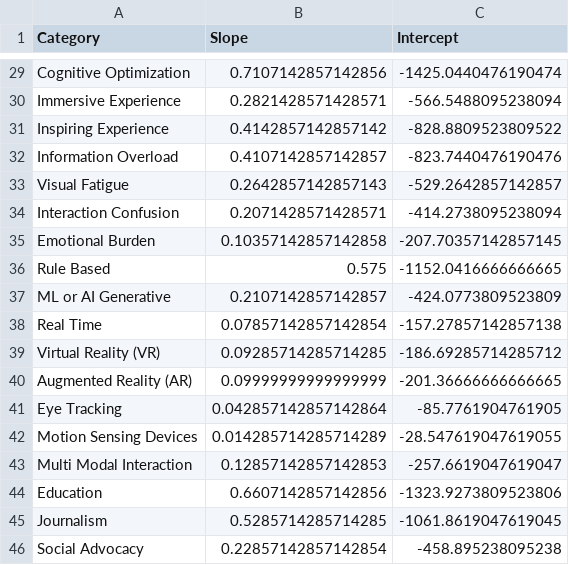
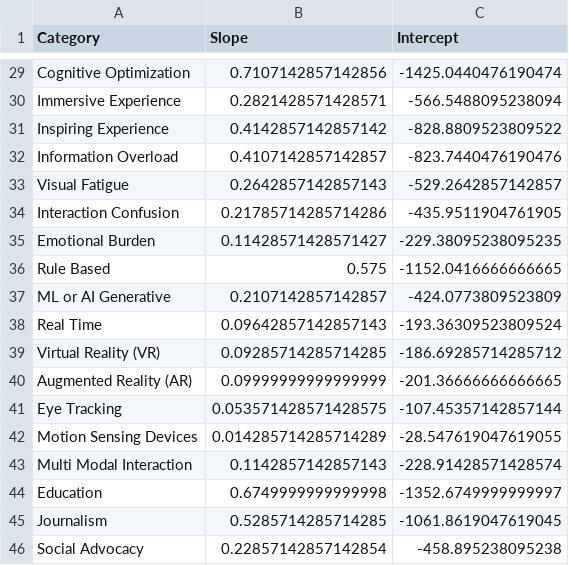
Before and after one commit to vissubmit/VIS2025Submit, a CSV file: linear_regression_results.csv, drawn as a sheet; only a part is shown, gaps mark what is left out.

Commit message:
update data

```diff
--- a/linear_regression_results.csv
+++ b/linear_regression_results.csv
@@ -33,13 +33,13 @@ Information Overload,0.4107142857142857,-823.7440476190476
 Visual Fatigue,0.2642857142857143,-529.2642857142857
-Interaction Confusion,0.2071428571428571,-414.2738095238094
-Emotional Burden,0.10357142857142858,-207.70357142857145
+Interaction Confusion,0.21785714285714286,-435.9511904761905
+Emotional Burden,0.11428571428571427,-229.38095238095235
 Rule Based ,0.575,-1152.0416666666665
 ML or AI Generative,0.2107142857142857,-424.0773809523809
-Real Time,0.07857142857142854,-157.27857142857138
+Real Time,0.09642857142857143,-193.36309523809524
 Virtual Reality (VR),0.09285714285714285,-186.69285714285712
 Augmented Reality (AR),0.09999999999999999,-201.36666666666665
-Eye Tracking,0.042857142857142864,-85.7761904761905
+Eye Tracking,0.053571428571428575,-107.45357142857144
 Motion Sensing Devices,0.014285714285714289,-28.547619047619055
-Multi Modal Interaction,0.12857142857142853,-257.6619047619047
-Education,0.6607142857142856,-1323.9273809523806
+Multi Modal Interaction,0.1142857142857143,-228.91428571428574
+Education,0.6749999999999998,-1352.6749999999997
 Journalism,0.5285714285714285,-1061.8619047619045
```
Also changed, not shown: category_subcategory_counts.csv, category_yearly_counts.csv.
